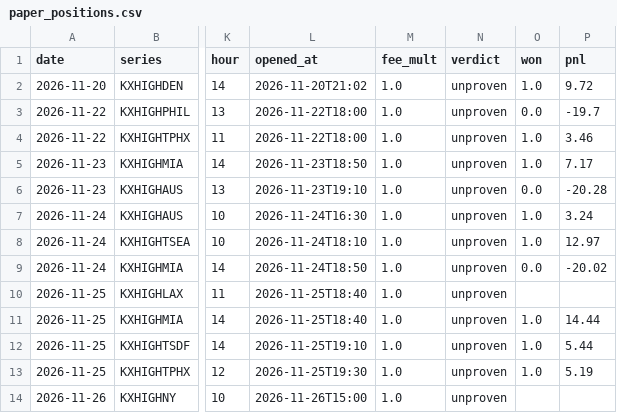
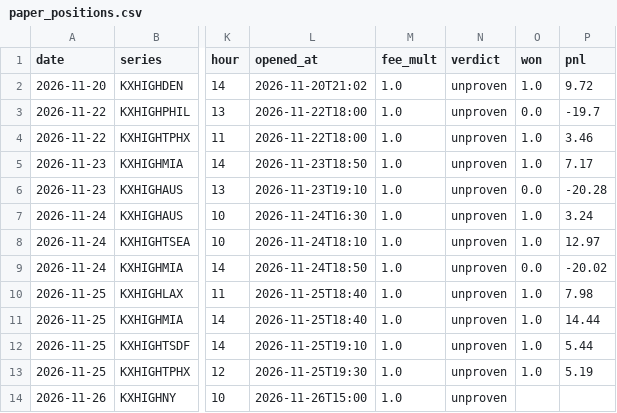
Before and after one commit to lucaslin1-collab/weather-live, a CSV file: data/paper_positions.csv, drawn as a sheet; only a part is shown, gaps mark what is left out; the diff names each change by its address in the sheet, - before the commit and + after, or states it on an @@ line.

```diff
--- a/data/paper_positions.csv
+++ b/data/paper_positions.csv
-O10 (won): (empty)
+O10 (won): 1.0
-P10 (pnl): (empty)
+P10 (pnl): 7.98
```
